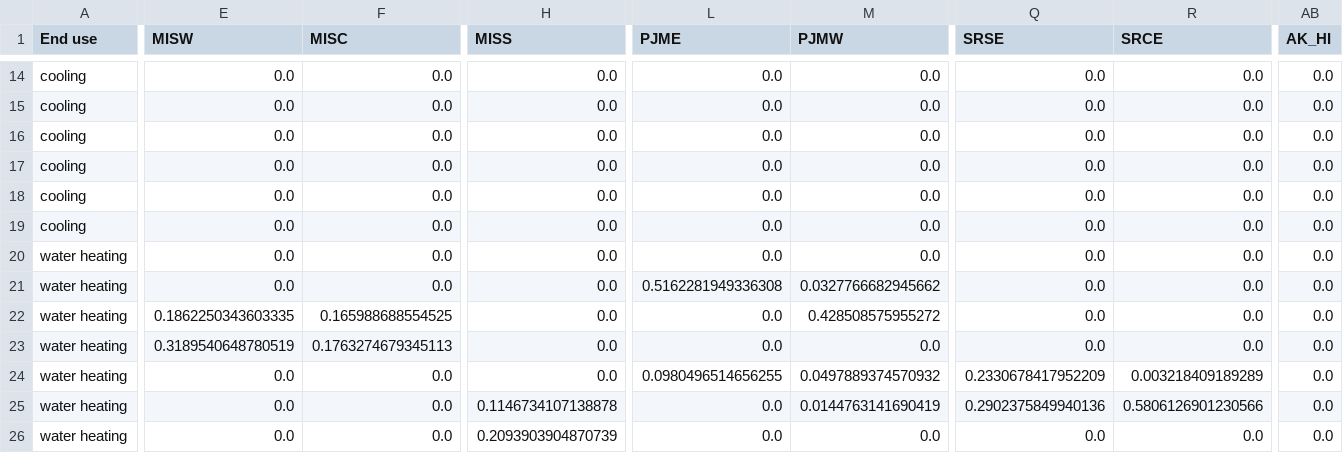
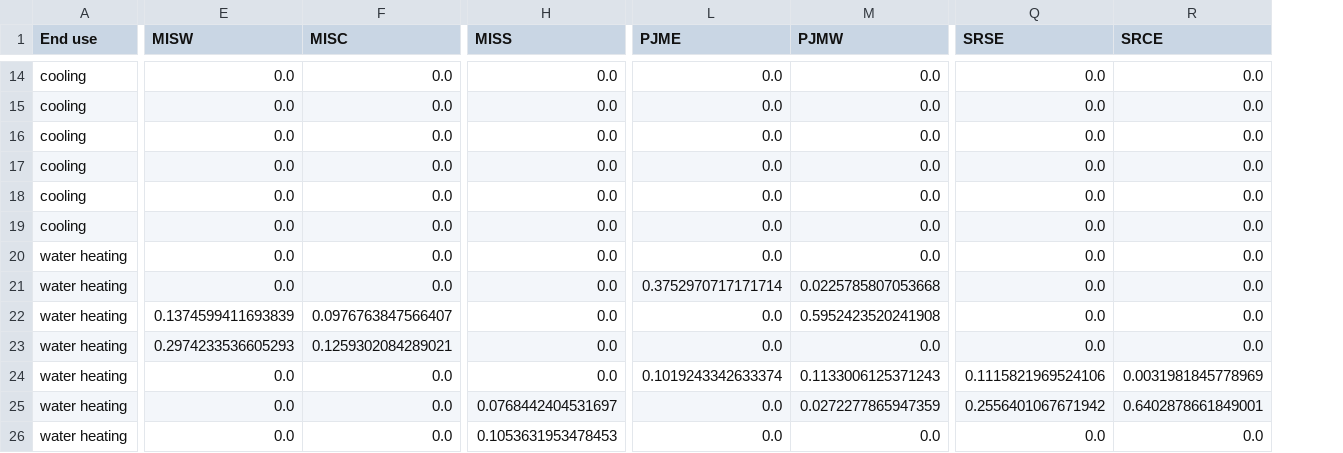
Before and after one commit to scout-bto/scout, a CSV file: scout/supporting_data/convert_data/geo_map/Com_Cdiv_EMM_amy2018_distillate.csv, drawn as a sheet; only a part is shown, gaps mark what is left out; the diff covers the shown part only; the diff names each change by its address in the sheet, - before the commit and + after, or states it on an @@ line.

```diff
--- a/scout/supporting_data/convert_data/geo_map/Com_Cdiv_EMM_amy2018_distillate.csv
+++ b/scout/supporting_data/convert_data/geo_map/Com_Cdiv_EMM_amy2018_distillate.csv
-column AB (AK_HI), rows 14-26: all 0.0
-L21 (PJME): 0.5162281949336308
+L21 (PJME): 0.3752970717171714
-M21 (PJMW): 0.0327766682945662
+M21 (PJMW): 0.0225785807053668
-E22 (MISW): 0.1862250343603335
+E22 (MISW): 0.1374599411693839
-F22 (MISC): 0.165988688554525
+F22 (MISC): 0.0976763847566407
-M22 (PJMW): 0.428508575955272
+M22 (PJMW): 0.5952423520241908
-E23 (MISW): 0.3189540648780519
+E23 (MISW): 0.2974233536605293
-F23 (MISC): 0.1763274679345113
+F23 (MISC): 0.1259302084289021
-L24 (PJME): 0.0980496514656255
+L24 (PJME): 0.1019243342633374
-M24 (PJMW): 0.0497889374570932
+M24 (PJMW): 0.1133006125371243
-Q24 (SRSE): 0.2330678417952209
+Q24 (SRSE): 0.1115821969524106
-R24 (SRCE): 0.003218409189289
+R24 (SRCE): 0.0031981845778969
-H25 (MISS): 0.1146734107138878
+H25 (MISS): 0.0768442404531697
-M25 (PJMW): 0.0144763141690419
+M25 (PJMW): 0.0272277865947359
-Q25 (SRSE): 0.2902375849940136
+Q25 (SRSE): 0.2556401067671942
-R25 (SRCE): 0.5806126901230566
+R25 (SRCE): 0.6402878661849001
-H26 (MISS): 0.2093903904870739
+H26 (MISS): 0.1053631953478453
```
Also changed, not shown: 104 edited cells elsewhere in this file, scout/supporting_data/convert_data/geo_map/Com_Cdiv_EMM_amy2018_distillate_Stock.csv, scout/supporting_data/convert_data/geo_map/Com_Cdiv_EMM_amy2018_otherfuel.csv, 5 other files.
